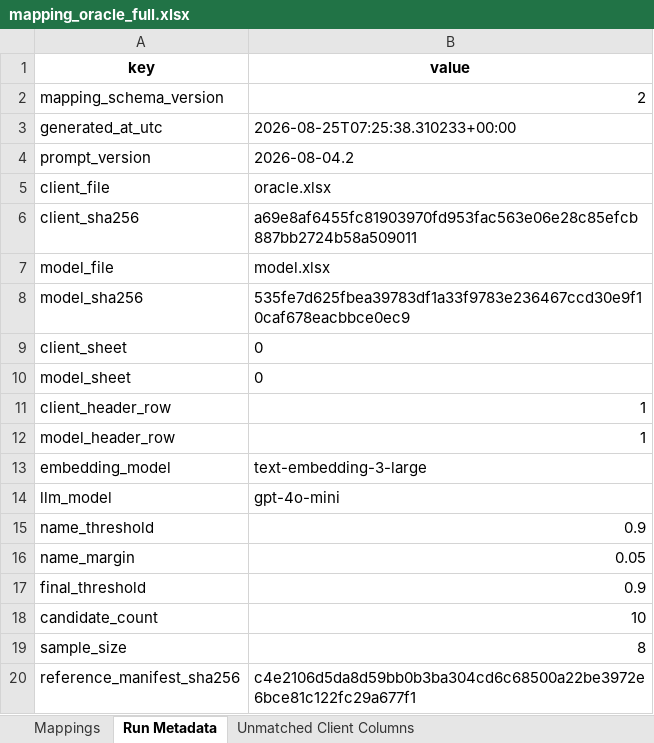
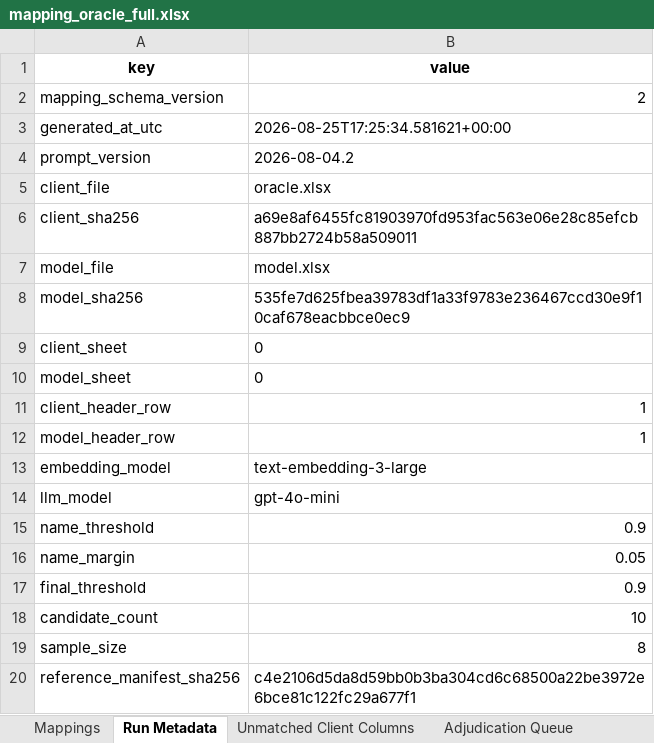
Before and after one commit to umeirelles/erp-fiscal-data, an Excel workbook: mapping_oracle_full.xlsx, sheet Run Metadata, drawn as a sheet; values as stored, in another font and other column widths than the file's, no borders; the diff names each change by its address in the sheet, - before the commit and + after, or states it on an @@ line.

```diff
--- a/mapping_oracle_full.xlsx (sheet Run Metadata)
+++ b/mapping_oracle_full.xlsx (sheet Run Metadata)
+sheet tab: Adjudication Queue
-B3 (value): 2026-08-25T07:25:38.310233+00:00
+B3 (value): 2026-08-25T17:25:34.581621+00:00
```
Also changed, not shown: sheet Mappings, sheet Unmatched Client Columns, mapping_datasul_full.xlsx, mapping_sap_terumo_full.xlsx, 5 other files.
